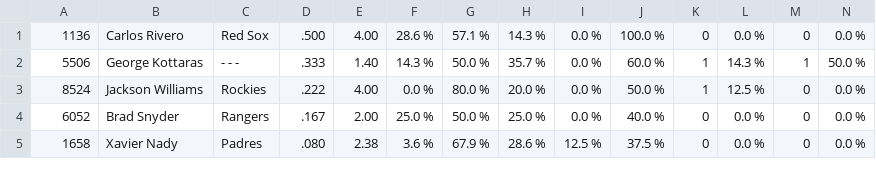
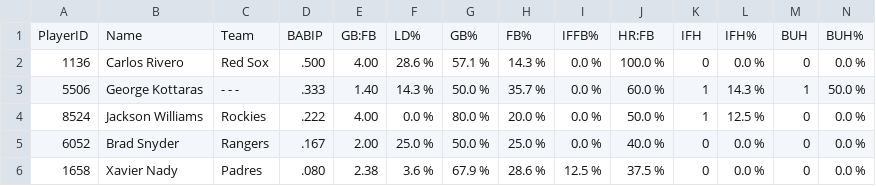
Before and after one commit to fgscivittaro/fsfsnm, a CSV file: nsm/2014_data/batted_ball_data.csv, drawn as a sheet; only a part is shown; rows hold the shown columns only; the diff names each change by its address in the sheet, - before the commit and + after, or states it on an @@ line.

Commit message:
Added column names to csv files

```diff
--- a/nsm/2014_data/batted_ball_data.csv
+++ b/nsm/2014_data/batted_ball_data.csv
+row 1: PlayerID | Name | Team | BABIP | GB:FB | LD% | GB% | FB% | IFFB% | HR:FB | IFH | IFH% | BUH | BUH%
```
Also changed, not shown: nsm/2014_data/batter_data.csv, nsm/2014_data/no_shift_data.csv, 22 other files.
